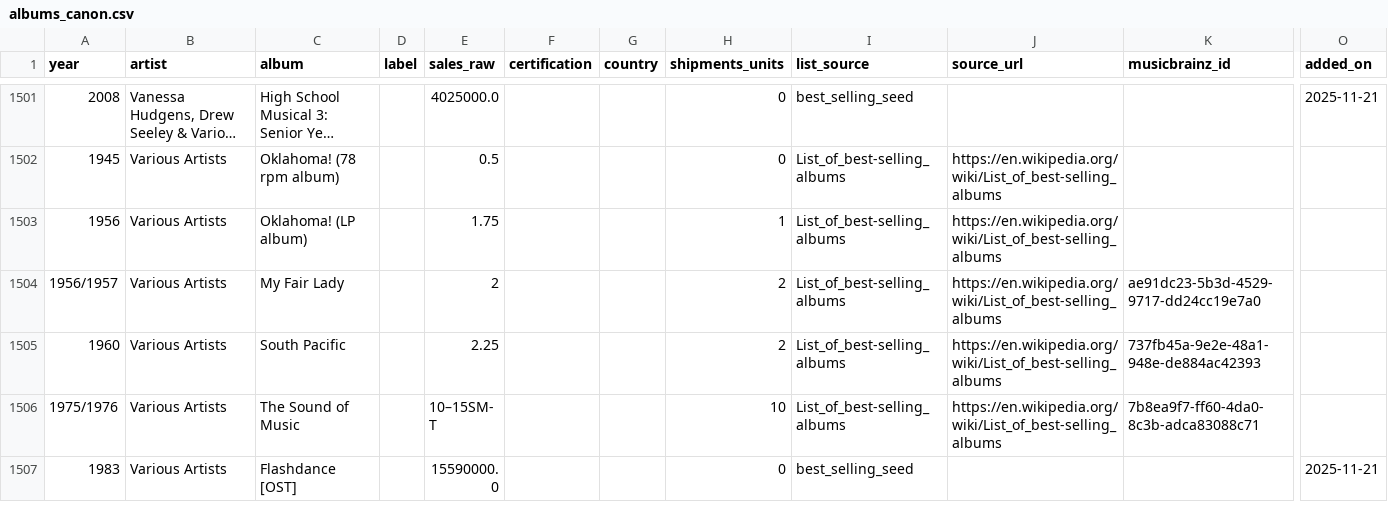
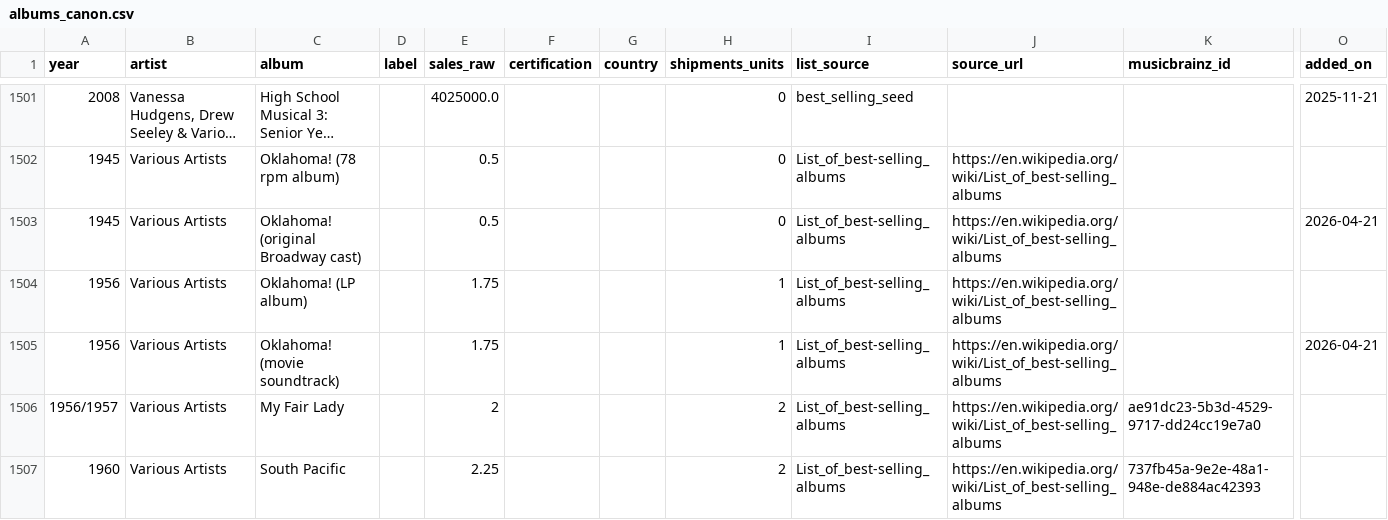
Before and after one commit to 66fishmarket-droid/STRUMOTDSeedGen, a CSV file: data/albums_canon.csv, drawn as a sheet; only a part is shown, gaps mark what is left out; the shorter side is filled out with more unchanged rows; long unchanged cells end in …; rows hold the shown columns only; the diff names each change by its address in the sheet, - before the commit and + after, or states it on an @@ line.

Commit message:
Auto-update albums_canon.csv

```diff
--- a/data/albums_canon.csv
+++ b/data/albums_canon.csv
+row 1503: 1945 | Various Artists | Oklahoma! (original Broadway cast) |  | 0.5 |  |  | 0 | List_of_best-selling_albums | https://en.wikipedia.org/wiki/List_of_best-selling_albums |  | 2026-04-21
+row 1505: 1956 | Various Artists | Oklahoma! (movie soundtrack) |  | 1.75 |  |  | 1 | List_of_best-selling_albums | https://en.wikipedia.org/wiki/List_of_best-selling_albums |  | 2026-04-21
```
